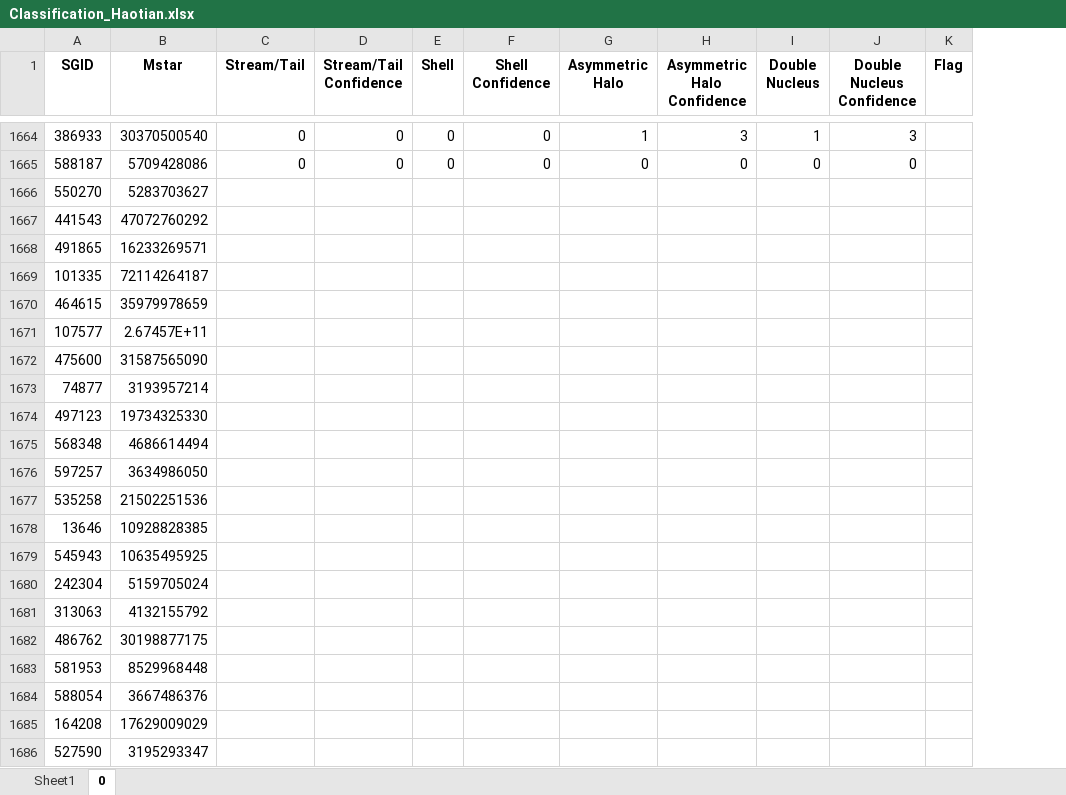
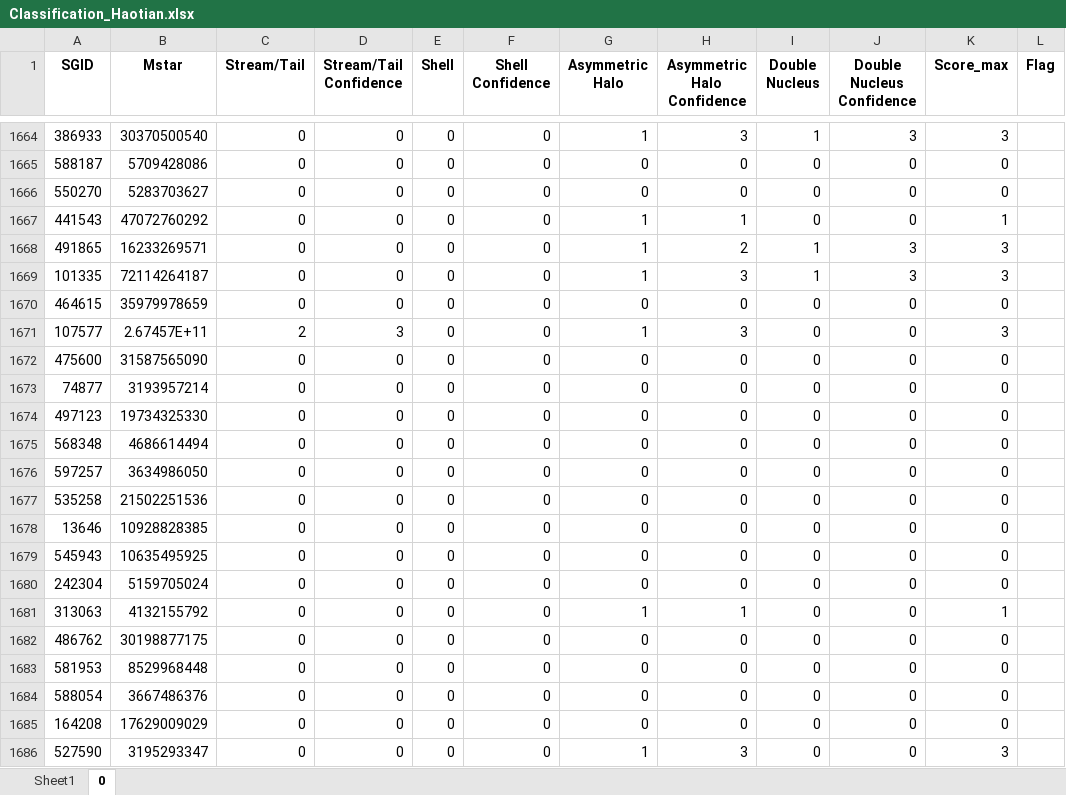
Before and after one commit to HaotianLyu-Bruce/Honours_Project, an Excel workbook: Classification_Haotian.xlsx, sheet 0, drawn as a sheet; only a part is shown, gaps mark what is left out; values as stored, in another font and other column widths than the file's, no borders; the diff covers the shown part only; the diff names each change by its address in the sheet, - before the commit and + after, or states it on an @@ line.

Commit message:
finish visual classification

```diff
--- a/Classification_Haotian.xlsx (sheet 0)
+++ b/Classification_Haotian.xlsx (sheet 0)
+column K (Score_max), rows 1664-1686: 3 | 0 | 0 | 1 | 3 | 3 | 0 | 3 | 0 | 0 | 0 | 0 | 0 | 0 | 0 | 0 | 0 | 1 | 0 | 0 | 0 | 0 | 3
-C1666:C1670 (Stream/Tail): (empty)
+C1666:C1670 (Stream/Tail): 0
-D1666:D1670 (Stream/Tail Confidence): (empty)
+D1666:D1670 (Stream/Tail Confidence): 0
-E1666:E1686 (Shell): (empty)
+E1666:E1686 (Shell): 0
-F1666:F1686 (Shell Confidence): (empty)
+F1666:F1686 (Shell Confidence): 0
-G1666 (Asymmetric Halo): (empty)
+G1666 (Asymmetric Halo): 0
-H1666 (Asymmetric Halo Confidence): (empty)
+H1666 (Asymmetric Halo Confidence): 0
-I1666:I1667 (Double Nucleus): (empty)
+I1666:I1667 (Double Nucleus): 0
-J1666:J1667 (Double Nucleus Confidence): (empty)
+J1666:J1667 (Double Nucleus Confidence): 0
-G1667:G1669 (Asymmetric Halo): (empty)
+G1667:G1669 (Asymmetric Halo): 1
-H1667 (Asymmetric Halo Confidence): (empty)
+H1667 (Asymmetric Halo Confidence): 1
-H1668 (Asymmetric Halo Confidence): (empty)
+H1668 (Asymmetric Halo Confidence): 2
-I1668:I1669 (Double Nucleus): (empty)
+I1668:I1669 (Double Nucleus): 1
-J1668:J1669 (Double Nucleus Confidence): (empty)
+J1668:J1669 (Double Nucleus Confidence): 3
-H1669 (Asymmetric Halo Confidence): (empty)
+H1669 (Asymmetric Halo Confidence): 3
-G1670 (Asymmetric Halo): (empty)
+G1670 (Asymmetric Halo): 0
-H1670 (Asymmetric Halo Confidence): (empty)
+H1670 (Asymmetric Halo Confidence): 0
-I1670:I1686 (Double Nucleus): (empty)
+I1670:I1686 (Double Nucleus): 0
-J1670:J1686 (Double Nucleus Confidence): (empty)
+J1670:J1686 (Double Nucleus Confidence): 0
-C1671 (Stream/Tail): (empty)
+C1671 (Stream/Tail): 2
-D1671 (Stream/Tail Confidence): (empty)
+D1671 (Stream/Tail Confidence): 3
-G1671 (Asymmetric Halo): (empty)
+G1671 (Asymmetric Halo): 1
-H1671 (Asymmetric Halo Confidence): (empty)
+H1671 (Asymmetric Halo Confidence): 3
-C1672:C1686 (Stream/Tail): (empty)
+C1672:C1686 (Stream/Tail): 0
-D1672:D1686 (Stream/Tail Confidence): (empty)
+D1672:D1686 (Stream/Tail Confidence): 0
-G1672:G1680 (Asymmetric Halo): (empty)
+G1672:G1680 (Asymmetric Halo): 0
-H1672:H1680 (Asymmetric Halo Confidence): (empty)
+H1672:H1680 (Asymmetric Halo Confidence): 0
-G1681 (Asymmetric Halo): (empty)
+G1681 (Asymmetric Halo): 1
-H1681 (Asymmetric Halo Confidence): (empty)
+H1681 (Asymmetric Halo Confidence): 1
-G1682:G1685 (Asymmetric Halo): (empty)
+G1682:G1685 (Asymmetric Halo): 0
-H1682:H1685 (Asymmetric Halo Confidence): (empty)
+H1682:H1685 (Asymmetric Halo Confidence): 0
-G1686 (Asymmetric Halo): (empty)
+G1686 (Asymmetric Halo): 1
-H1686 (Asymmetric Halo Confidence): (empty)
+H1686 (Asymmetric Halo Confidence): 3
```
Also changed, not shown: 1128 edited cells elsewhere in this sheet.
